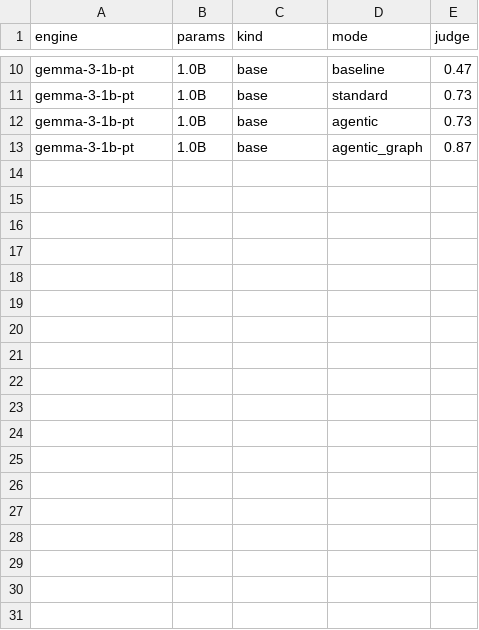
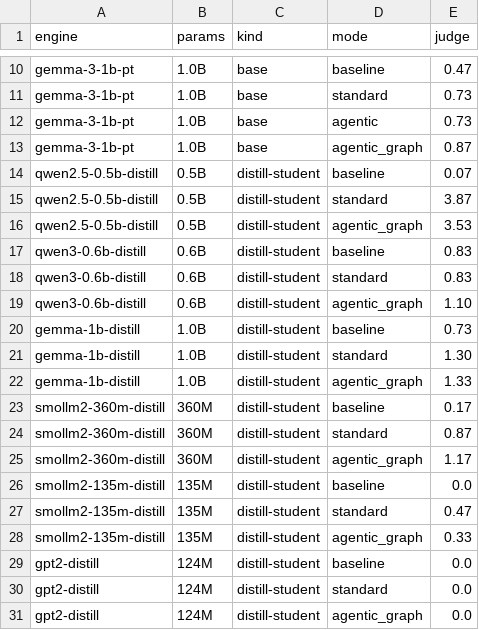
Before and after one commit to matheuskaiky/llm-finetuning, a CSV file: results/q5_engines.csv, drawn as a sheet; only a part is shown, gaps mark what is left out; the diff names each change by its address in the sheet, - before the commit and + after, or states it on an @@ line.

Commit message:
feat(q5): distilled students as RAG engines + teacher-gen 4bit flag
- six Q4 students run as RAG engines, fixed Qwen3-8B judge, same index
  and 30-question benchmark (q5_engines.csv kind=distill-student)
- headline: qwen2.5-0.5b-distill 0.07 -> 3.87 (standard), above Qwen3-8B
  (2.70) on the same judge; retrieval carries the result, not engine size
- qwen3-0.6b-distill underuses context (0.83 flat); gpt2-distill 0.00
- build_sft_pairs: --load-in-4bit/--device-map for big quantized teachers

Refs #5

```diff
--- a/results/q5_engines.csv
+++ b/results/q5_engines.csv
+row 14: qwen2.5-0.5b-distill | 0.5B | distill-student | baseline | 0.07
+row 15: qwen2.5-0.5b-distill | 0.5B | distill-student | standard | 3.87
+row 16: qwen2.5-0.5b-distill | 0.5B | distill-student | agentic_graph | 3.53
+row 17: qwen3-0.6b-distill | 0.6B | distill-student | baseline | 0.83
+row 18: qwen3-0.6b-distill | 0.6B | distill-student | standard | 0.83
+row 19: qwen3-0.6b-distill | 0.6B | distill-student | agentic_graph | 1.10
+row 20: gemma-1b-distill | 1.0B | distill-student | baseline | 0.73
+row 21: gemma-1b-distill | 1.0B | distill-student | standard | 1.30
+row 22: gemma-1b-distill | 1.0B | distill-student | agentic_graph | 1.33
+row 23: smollm2-360m-distill | 360M | distill-student | baseline | 0.17
+row 24: smollm2-360m-distill | 360M | distill-student | standard | 0.87
+row 25: smollm2-360m-distill | 360M | distill-student | agentic_graph | 1.17
+row 26: smollm2-135m-distill | 135M | distill-student | baseline | 0.0
+row 27: smollm2-135m-distill | 135M | distill-student | standard | 0.47
+row 28: smollm2-135m-distill | 135M | distill-student | agentic_graph | 0.33
+row 29: gpt2-distill | 124M | distill-student | baseline | 0.0
+row 30: gpt2-distill | 124M | distill-student | standard | 0.0
+row 31: gpt2-distill | 124M | distill-student | agentic_graph | 0.0
```
Also changed, not shown: 8 other files.
